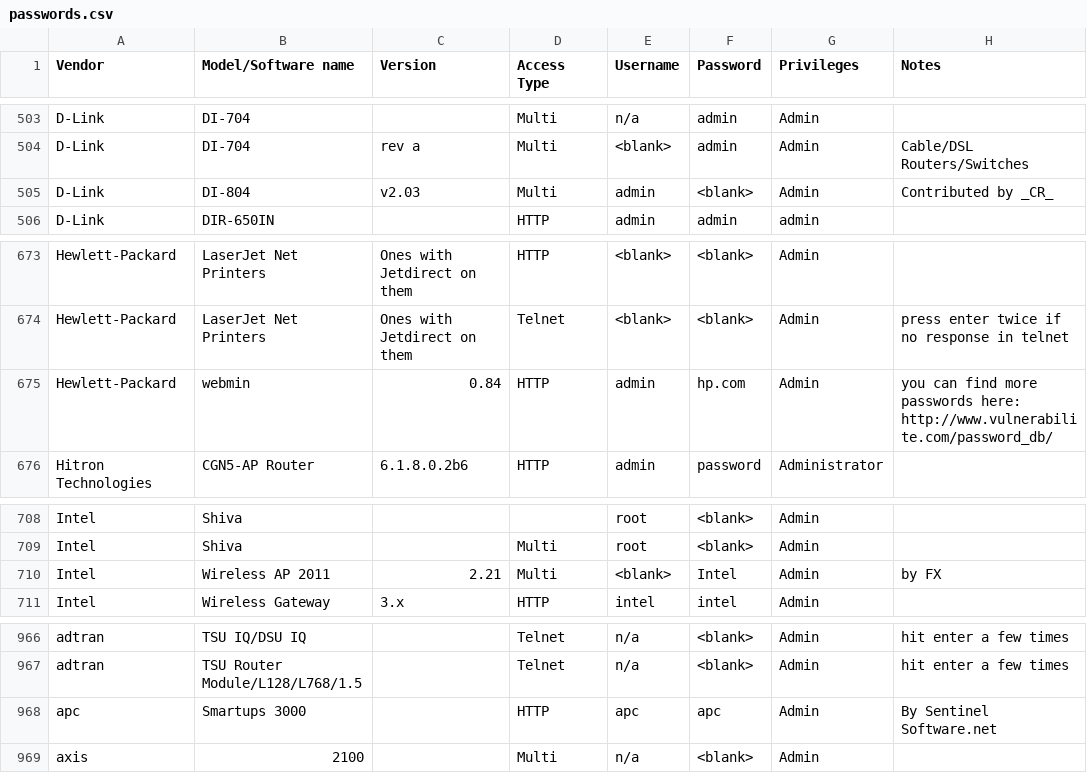
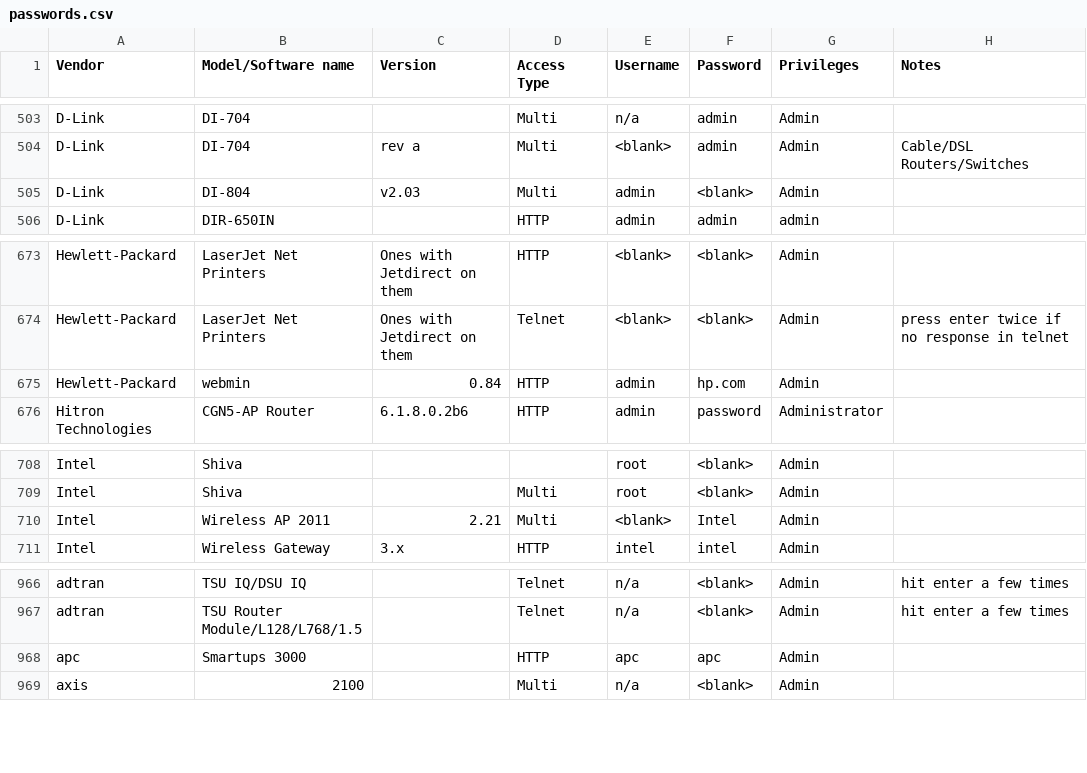
Before and after one commit to many-passwords/many-passwords, a CSV file: passwords.csv, drawn as a sheet; only a part is shown, gaps mark what is left out; the diff covers the shown part only.

Commit message:
Update passwords.csv

```diff
--- a/passwords.csv
+++ b/passwords.csv
@@ -504,3 +504,3 @@ D-Link,DI-704,,Multi,n/a,admin,Admin,
 D-Link,DI-704,rev a,Multi,<blank>,admin,Admin,Cable/DSL Routers/Switches
-D-Link,DI-804,v2.03,Multi,admin,<blank>,Admin,Contributed by _CR_
+D-Link,DI-804,v2.03,Multi,admin,<blank>,Admin,
 D-Link,DIR-650IN,,HTTP,admin,admin,admin,
@@ -674,3 +674,3 @@ Hewlett-Packard,LaserJet Net Printers,Ones with Jetdirect on them,HTTP,<blank>,<
 Hewlett-Packard,LaserJet Net Printers,Ones with Jetdirect on them,Telnet,<blank>,<blank>,Admin,press enter twice if no response in telnet
-Hewlett-Packard,webmin,0.84,HTTP,admin,hp.com,Admin,you can find more passwords here: http://www.vulnerabilite.com/password_db/
+Hewlett-Packard,webmin,0.84,HTTP,admin,hp.com,Admin,
 Hitron Technologies,CGN5-AP Router,6.1.8.0.2b6,HTTP,admin,password,Administrator,
@@ -709,3 +709,3 @@ Intel,Shiva,,,root,<blank>,Admin,
 Intel,Shiva,,Multi,root,<blank>,Admin,
-Intel,Wireless AP 2011,2.21,Multi,<blank>,Intel,Admin,by FX
+Intel,Wireless AP 2011,2.21,Multi,<blank>,Intel,Admin,
 Intel,Wireless Gateway,3.x,HTTP,intel,intel,Admin,
@@ -967,3 +967,3 @@ adtran,TSU IQ/DSU IQ,,Telnet,n/a,<blank>,Admin,hit enter a few times
 adtran,TSU Router Module/L128/L768/1.5,,Telnet,n/a,<blank>,Admin,hit enter a few times
-apc,Smartups 3000,,HTTP,apc,apc,Admin,By Sentinel Software.net
+apc,Smartups 3000,,HTTP,apc,apc,Admin,
 axis,2100,,Multi,n/a,<blank>,Admin,
```
Also changed, not shown: 15 edited cells elsewhere in this file.
